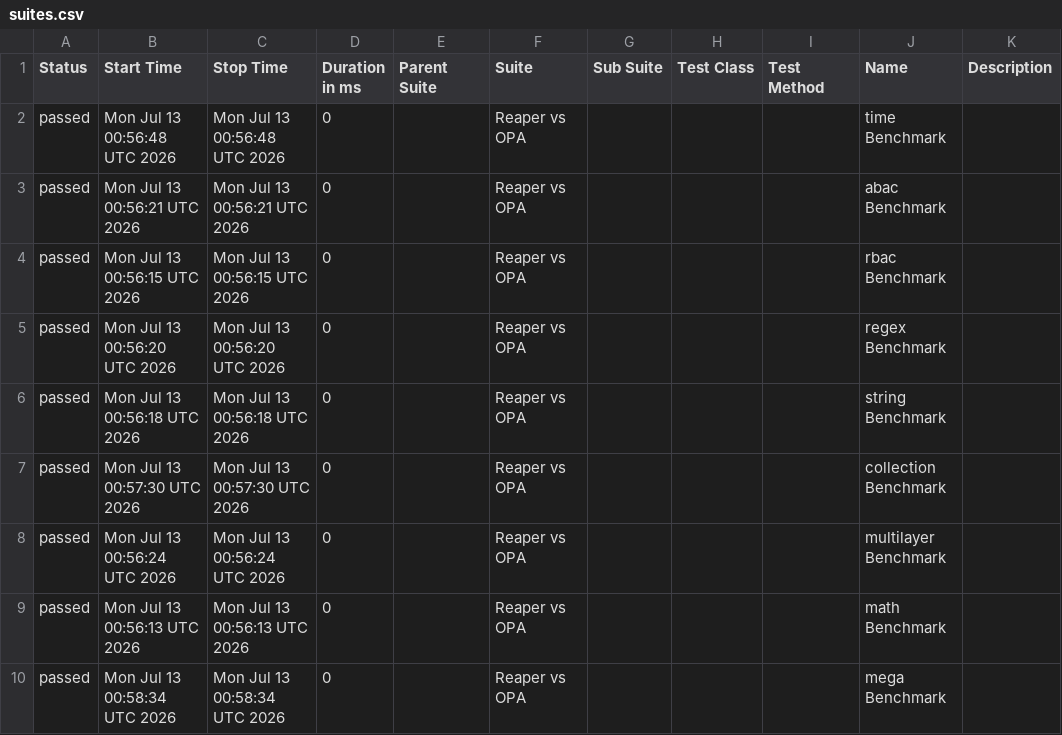
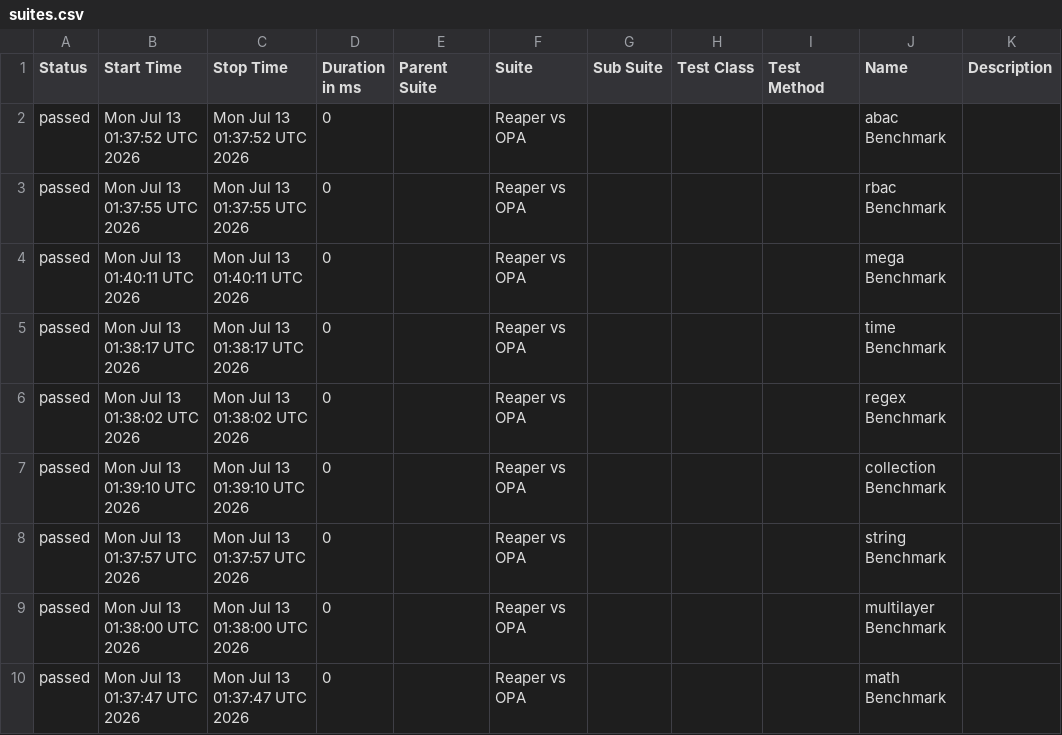
Before and after one commit to pgste/reaper, a CSV file: data/suites.csv, drawn as a sheet.

```diff
--- a/data/suites.csv
+++ b/data/suites.csv
@@ -1,10 +1,10 @@
 "Status","Start Time","Stop Time","Duration in ms","Parent Suite","Suite","Sub Suite","Test Class","Test Method","Name","Description"
-"passed","Mon Jul 13 00:56:48 UTC 2026","Mon Jul 13 00:56:48 UTC 2026","0","","Reaper vs OPA","","","","time Benchmark",""
-"passed","Mon Jul 13 00:56:21 UTC 2026","Mon Jul 13 00:56:21 UTC 2026","0","","Reaper vs OPA","","","","abac Benchmark",""
-"passed","Mon Jul 13 00:56:15 UTC 2026","Mon Jul 13 00:56:15 UTC 2026","0","","Reaper vs OPA","","","","rbac Benchmark",""
-"passed","Mon Jul 13 00:56:20 UTC 2026","Mon Jul 13 00:56:20 UTC 2026","0","","Reaper vs OPA","","","","regex Benchmark",""
-"passed","Mon Jul 13 00:56:18 UTC 2026","Mon Jul 13 00:56:18 UTC 2026","0","","Reaper vs OPA","","","","string Benchmark",""
-"passed","Mon Jul 13 00:57:30 UTC 2026","Mon Jul 13 00:57:30 UTC 2026","0","","Reaper vs OPA","","","","collection Benchmark",""
-"passed","Mon Jul 13 00:56:24 UTC 2026","Mon Jul 13 00:56:24 UTC 2026","0","","Reaper vs OPA","","","","multilayer Benchmark",""
-"passed","Mon Jul 13 00:56:13 UTC 2026","Mon Jul 13 00:56:13 UTC 2026","0","","Reaper vs OPA","","","","math Benchmark",""
-"passed","Mon Jul 13 00:58:34 UTC 2026","Mon Jul 13 00:58:34 UTC 2026","0","","Reaper vs OPA","","","","mega Benchmark",""
+"passed","Mon Jul 13 01:37:52 UTC 2026","Mon Jul 13 01:37:52 UTC 2026","0","","Reaper vs OPA","","","","abac Benchmark",""
+"passed","Mon Jul 13 01:37:55 UTC 2026","Mon Jul 13 01:37:55 UTC 2026","0","","Reaper vs OPA","","","","rbac Benchmark",""
+"passed","Mon Jul 13 01:40:11 UTC 2026","Mon Jul 13 01:40:11 UTC 2026","0","","Reaper vs OPA","","","","mega Benchmark",""
+"passed","Mon Jul 13 01:38:17 UTC 2026","Mon Jul 13 01:38:17 UTC 2026","0","","Reaper vs OPA","","","","time Benchmark",""
+"passed","Mon Jul 13 01:38:02 UTC 2026","Mon Jul 13 01:38:02 UTC 2026","0","","Reaper vs OPA","","","","regex Benchmark",""
+"passed","Mon Jul 13 01:39:10 UTC 2026","Mon Jul 13 01:39:10 UTC 2026","0","","Reaper vs OPA","","","","collection Benchmark",""
+"passed","Mon Jul 13 01:37:57 UTC 2026","Mon Jul 13 01:37:57 UTC 2026","0","","Reaper vs OPA","","","","string Benchmark",""
+"passed","Mon Jul 13 01:38:00 UTC 2026","Mon Jul 13 01:38:00 UTC 2026","0","","Reaper vs OPA","","","","multilayer Benchmark",""
+"passed","Mon Jul 13 01:37:47 UTC 2026","Mon Jul 13 01:37:47 UTC 2026","0","","Reaper vs OPA","","","","math Benchmark",""
```
Also changed, not shown: data/behaviors.csv, 39 other files.
